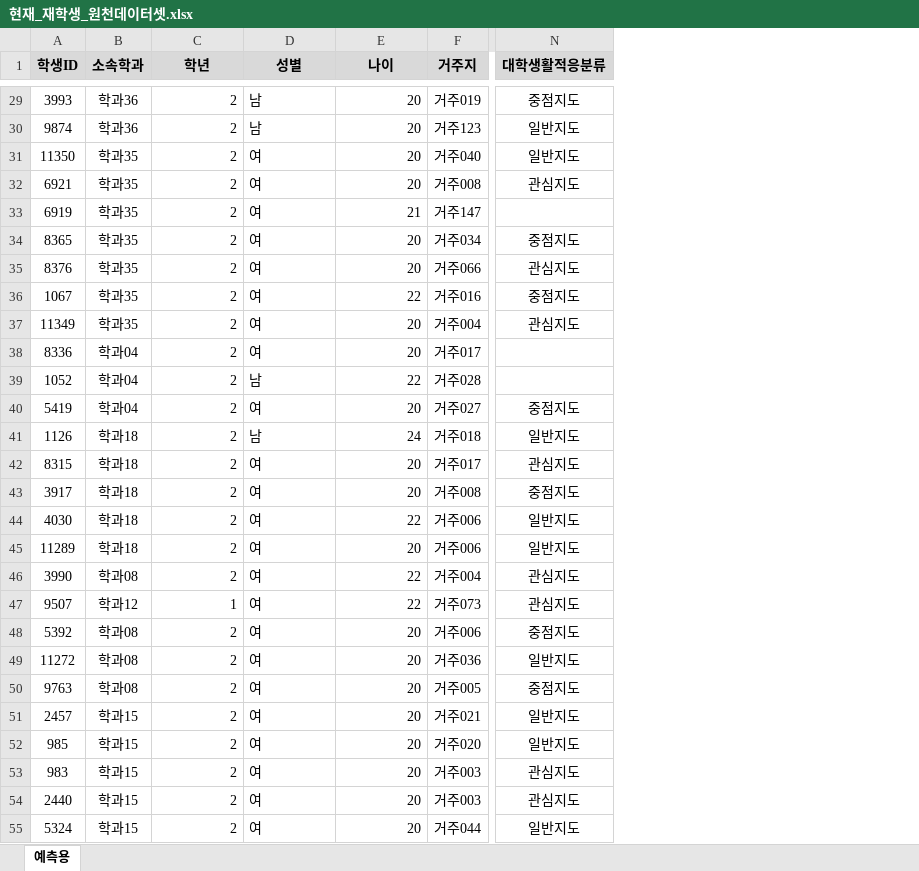
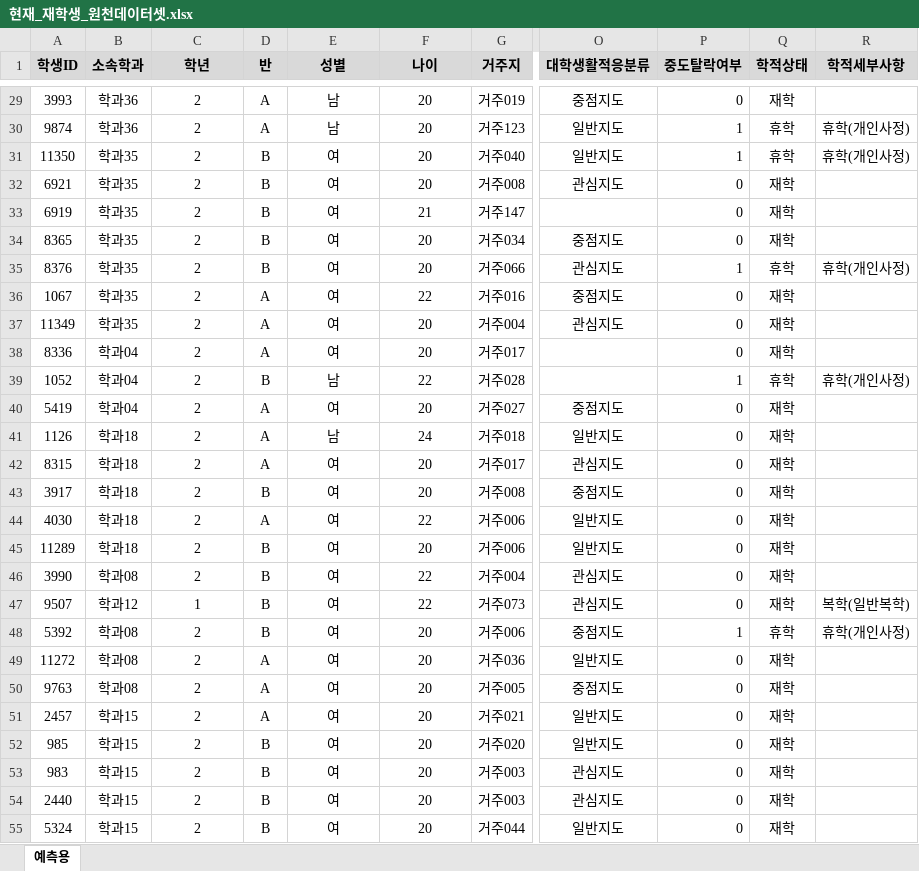
Before and after one commit to niccola7517/Prediction-Model, an Excel workbook: 현재_재학생_원천데이터셋.xlsx, sheet 예측용, drawn as a sheet; only a part is shown, gaps mark what is left out; values as stored, in another font and other column widths than the file's, no borders; addresses are those after the commit; the diff covers the shown part only; the diff names each change by its address in the sheet, - before the commit and + after, or states it on an @@ line.

```diff
--- a/현재_재학생_원천데이터셋.xlsx (sheet 예측용)
+++ b/현재_재학생_원천데이터셋.xlsx (sheet 예측용)
+column D (반), rows 29-55: A | A | B | B | B | B | B | A | A | A | B | A | A | A | B | A | B | B | B | B | A | A | A | B | B | B | B
+column P (중도탈락여부), rows 29-55: 0 | 1 | 1 | 0 | 0 | 0 | 1 | 0 | 0 | 0 | 1 | 0 | 0 | 0 | 0 | 0 | 0 | 0 | 0 | 1 | 0 | 0 | 0 | 0 | 0 | 0 | 0
+column Q (학적상태), rows 29-55: 재학 | 휴학 | 휴학 | 재학 | 재학 | 재학 | 휴학 | 재학 | 재학 | 재학 | 휴학 | 재학 | 재학 | 재학 | 재학 | 재학 | 재학 | 재학 | 재학 | 휴학 | 재학 | 재학 | 재학 | 재학 | 재학 | 재학 | 재학
+column R (학적세부사항), rows 30-48: 휴학(개인사정) | 휴학(개인사정) |  |  |  | 휴학(개인사정) |  |  |  | 휴학(개인사정) |  |  |  |  |  |  |  | 복학(일반복학) | 휴학(개인사정)
-C29:C55 alignment: right
+C29:C55 alignment: center
-E29:E55 alignment: left
+E29:E55 alignment: center
-F29:F55 alignment: right
+F29:F55 alignment: center
```
Also changed, not shown: cell formats elsewhere in this sheet, 2023재학생별_중도탈락위험예측(차원축소)결과.xlsx, 2023재학생별_중도탈락위험예측결과.xlsx.
